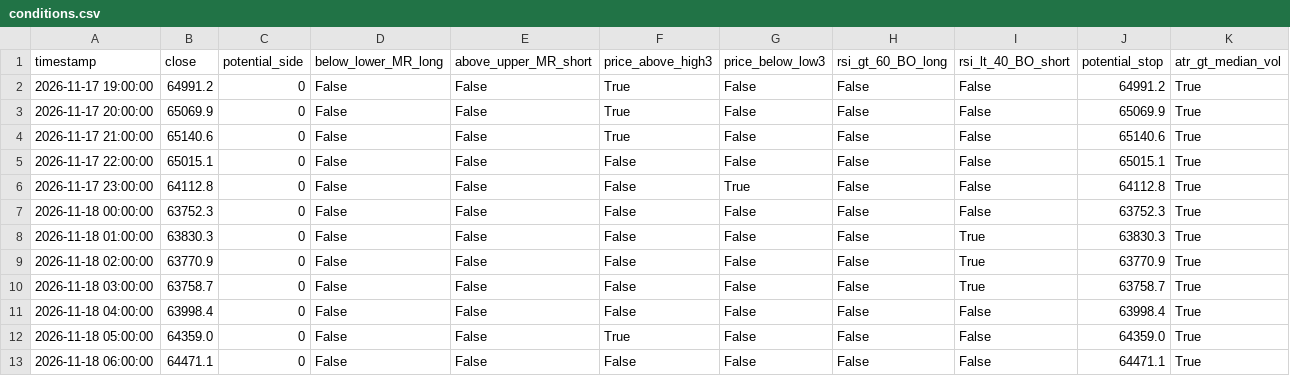
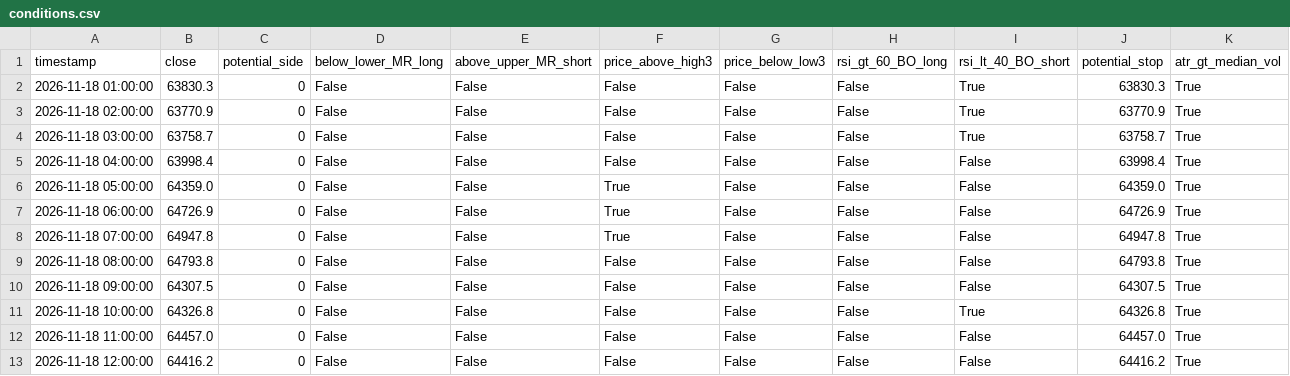
Before and after one commit to cdavocazh/btc-db-v3, a CSV file: backtest_results/conditions.csv, drawn as a sheet.

```diff
--- a/backtest_results/conditions.csv
+++ b/backtest_results/conditions.csv
@@ -1,8 +1,2 @@
 timestamp,close,potential_side,below_lower_MR_long,above_upper_MR_short,price_above_high3,price_below_low3,rsi_gt_60_BO_long,rsi_lt_40_BO_short,potential_stop,atr_gt_median_vol
-2026-11-17 19:00:00,64991.2,0,False,False,True,False,False,False,64991.2,True
-2026-11-17 20:00:00,65069.9,0,False,False,True,False,False,False,65069.9,True
-2026-11-17 21:00:00,65140.6,0,False,False,True,False,False,False,65140.6,True
-2026-11-17 22:00:00,65015.1,0,False,False,False,False,False,False,65015.1,True
-2026-11-17 23:00:00,64112.8,0,False,False,False,True,False,False,64112.8,True
-2026-11-18 00:00:00,63752.3,0,False,False,False,False,False,False,63752.3,True
 2026-11-18 01:00:00,63830.3,0,False,False,False,False,False,True,63830.3,True
@@ -12,2 +6,8 @@ timestamp,close,potential_side,below_lower_MR_long,above_upper_MR_short,price_ab
 2026-11-18 05:00:00,64359.0,0,False,False,True,False,False,False,64359.0,True
-2026-11-18 06:00:00,64471.1,0,False,False,False,False,False,False,64471.1,True
+2026-11-18 06:00:00,64726.9,0,False,False,True,False,False,False,64726.9,True
+2026-11-18 07:00:00,64947.8,0,False,False,True,False,False,False,64947.8,True
+2026-11-18 08:00:00,64793.8,0,False,False,False,False,False,False,64793.8,True
+2026-11-18 09:00:00,64307.5,0,False,False,False,False,False,False,64307.5,True
+2026-11-18 10:00:00,64326.8,0,False,False,False,False,False,True,64326.8,True
+2026-11-18 11:00:00,64457.0,0,False,False,False,False,False,False,64457.0,True
+2026-11-18 12:00:00,64416.2,0,False,False,False,False,False,False,64416.2,True
```
Also changed, not shown: backtest_results/indicators.csv, 3 other files.
